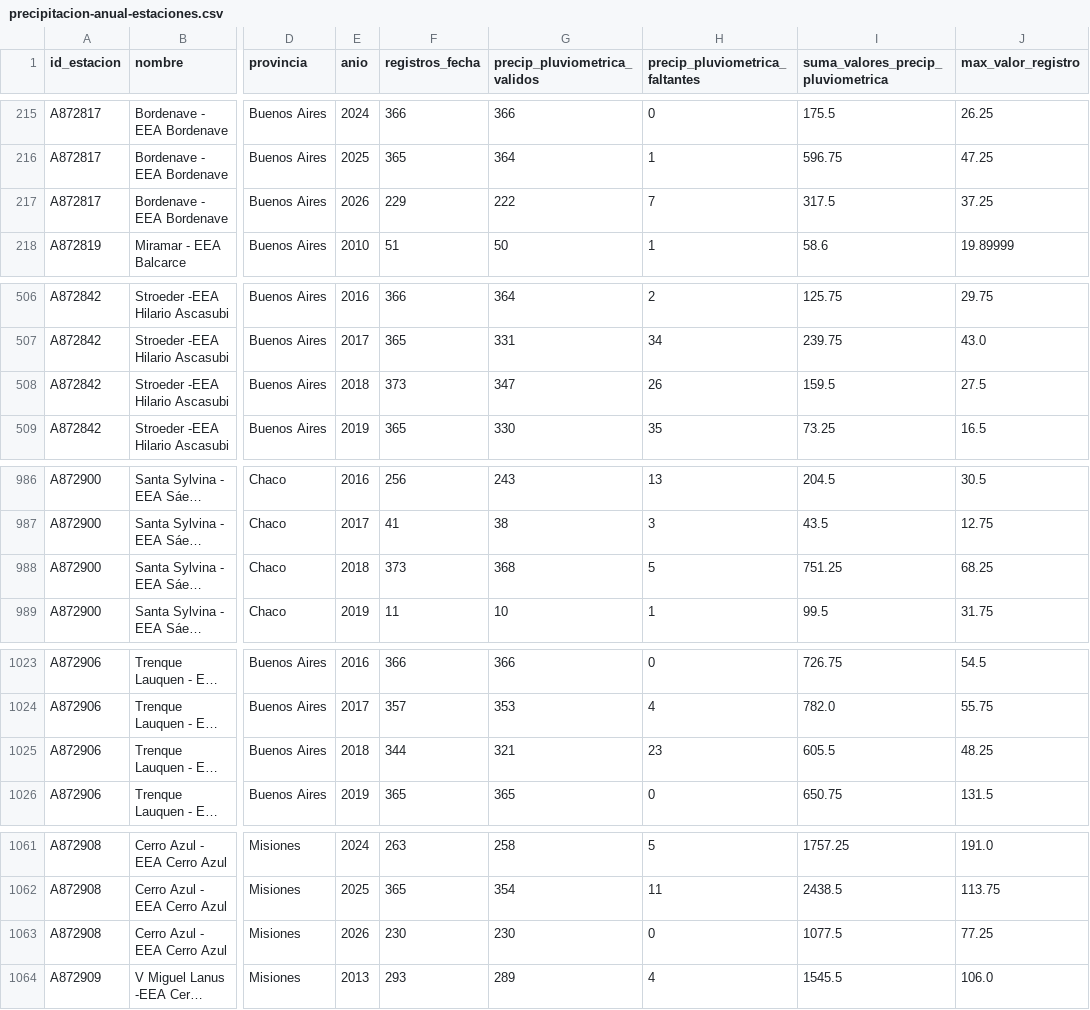
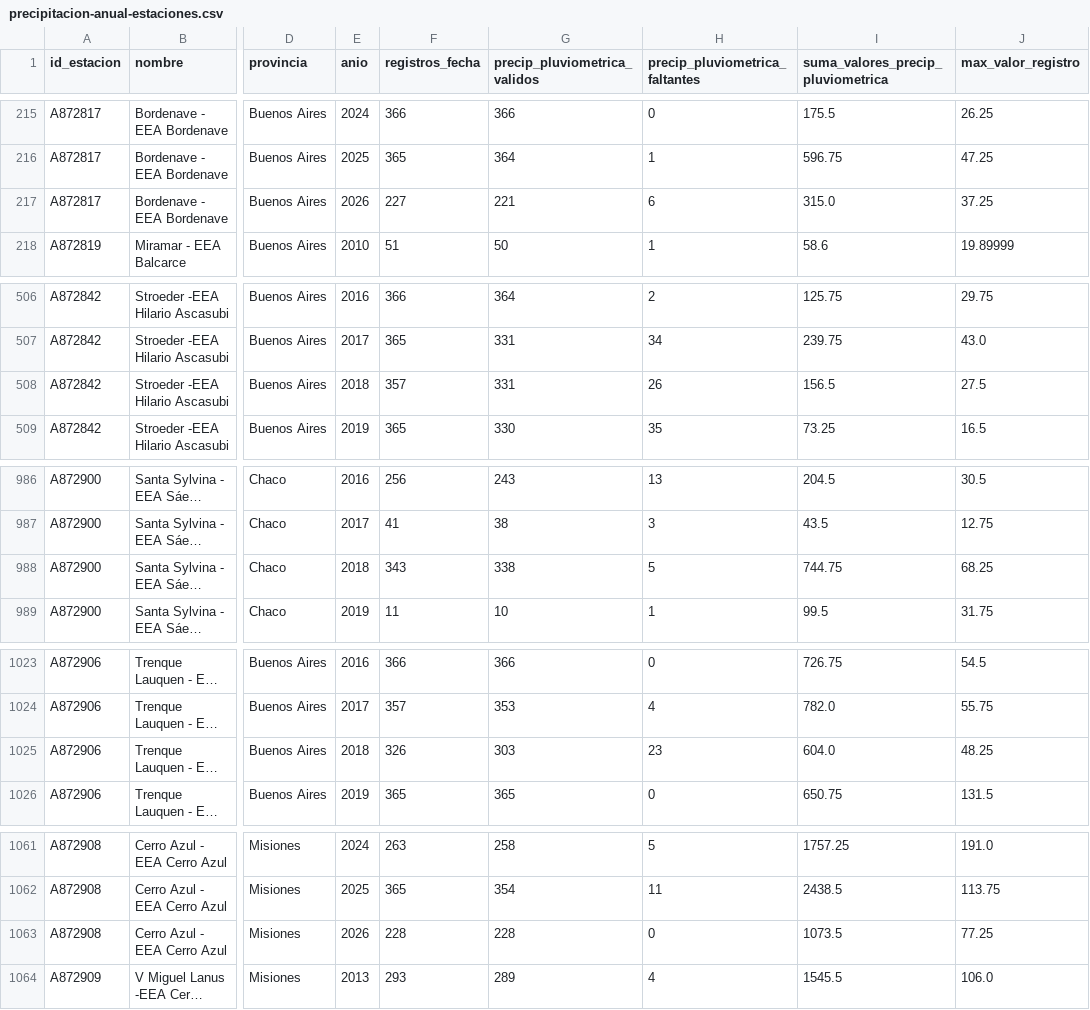
Before and after one commit to D4nSosa/laboratorio-datos-meteorologicos, a CSV file: datos/fuentes-externas/inta-siga/precipitacion-anual-estaciones.csv, drawn as a sheet; only a part is shown, gaps mark what is left out; long unchanged cells end in …; the diff covers the shown part only; the diff names each change by its address in the sheet, - before the commit and + after, or states it on an @@ line.

```diff
--- a/datos/fuentes-externas/inta-siga/precipitacion-anual-estaciones.csv
+++ b/datos/fuentes-externas/inta-siga/precipitacion-anual-estaciones.csv
-F217 (registros_fecha): 229
+F217 (registros_fecha): 227
-G217 (precip_pluviometrica_validos): 222
+G217 (precip_pluviometrica_validos): 221
-H217 (precip_pluviometrica_faltantes): 7
+H217 (precip_pluviometrica_faltantes): 6
-I217: 317.5
+I217: 315.0
-F508 (registros_fecha): 373
+F508 (registros_fecha): 357
-G508 (precip_pluviometrica_validos): 347
+G508 (precip_pluviometrica_validos): 331
-I508: 159.5
+I508: 156.5
-F988 (registros_fecha): 373
+F988 (registros_fecha): 343
-G988 (precip_pluviometrica_validos): 368
+G988 (precip_pluviometrica_validos): 338
-I988: 751.25
+I988: 744.75
-F1025 (registros_fecha): 344
+F1025 (registros_fecha): 326
-G1025 (precip_pluviometrica_validos): 321
+G1025 (precip_pluviometrica_validos): 303
-I1025: 605.5
+I1025: 604.0
-F1063 (registros_fecha): 230
+F1063 (registros_fecha): 228
-G1063 (precip_pluviometrica_validos): 230
+G1063 (precip_pluviometrica_validos): 228
-I1063: 1077.5
+I1063: 1073.5
```
Also changed, not shown: 32 edited cells elsewhere in this file, 2 other files.
